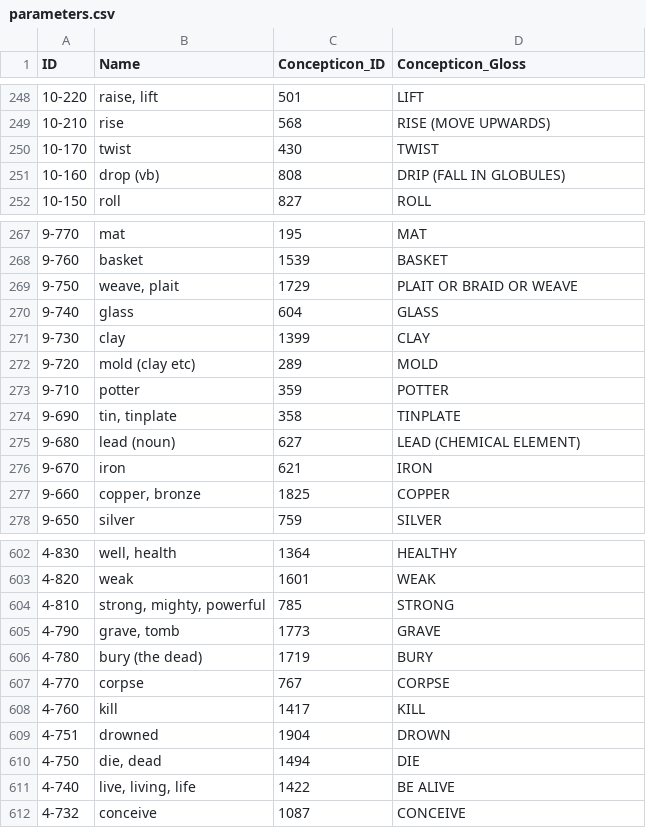
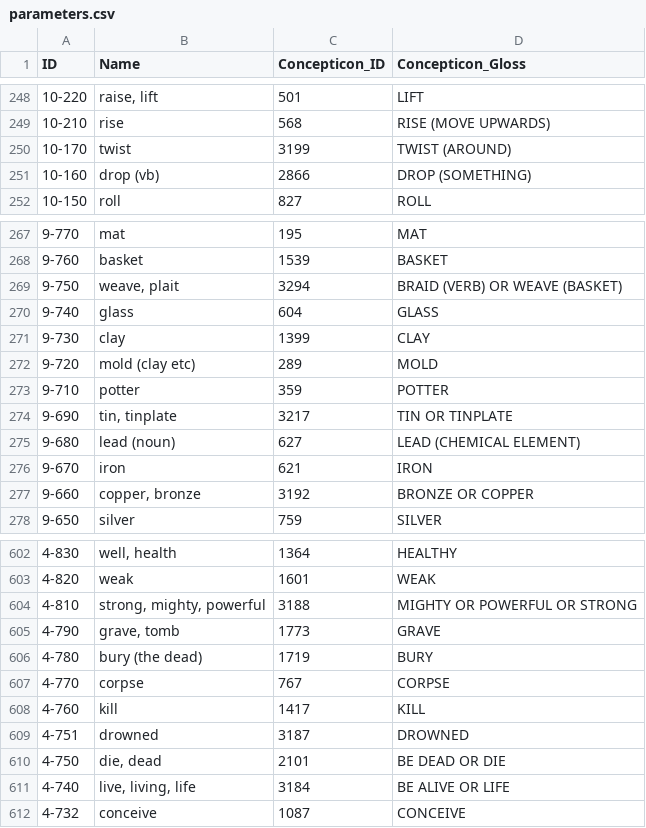
Before and after one commit to intercontinental-dictionary-series/ids, a CSV file: cldf/parameters.csv, drawn as a sheet; only a part is shown, gaps mark what is left out; the diff covers the shown part only.

```diff
--- a/cldf/parameters.csv
+++ b/cldf/parameters.csv
@@ -249,4 +249,4 @@ ID,Name,Concepticon_ID,Concepticon_Gloss
 10-210,rise,568,RISE (MOVE UPWARDS)
-10-170,twist,430,TWIST
-10-160,drop (vb),808,DRIP (FALL IN GLOBULES)
+10-170,twist,3199,TWIST (AROUND)
+10-160,drop (vb),2866,DROP (SOMETHING)
 10-150,roll,827,ROLL
@@ -268,3 +268,3 @@ ID,Name,Concepticon_ID,Concepticon_Gloss
 9-760,basket,1539,BASKET
-9-750,"weave, plait",1729,PLAIT OR BRAID OR WEAVE
+9-750,"weave, plait",3294,BRAID (VERB) OR WEAVE (BASKET)
 9-740,glass,604,GLASS
@@ -273,6 +273,6 @@ ID,Name,Concepticon_ID,Concepticon_Gloss
 9-710,potter,359,POTTER
-9-690,"tin, tinplate",358,TINPLATE
+9-690,"tin, tinplate",3217,TIN OR TINPLATE
 9-680,lead (noun),627,LEAD (CHEMICAL ELEMENT)
 9-670,iron,621,IRON
-9-660,"copper, bronze",1825,COPPER
+9-660,"copper, bronze",3192,BRONZE OR COPPER
 9-650,silver,759,SILVER
@@ -603,3 +603,3 @@ ID,Name,Concepticon_ID,Concepticon_Gloss
 4-820,weak,1601,WEAK
-4-810,"strong, mighty, powerful",785,STRONG
+4-810,"strong, mighty, powerful",3188,MIGHTY OR POWERFUL OR STRONG
 4-790,"grave, tomb",1773,GRAVE
@@ -608,5 +608,5 @@ ID,Name,Concepticon_ID,Concepticon_Gloss
 4-760,kill,1417,KILL
-4-751,drowned,1904,DROWN
-4-750,"die, dead",1494,DIE
-4-740,"live, living, life",1422,BE ALIVE
+4-751,drowned,3187,DROWNED
+4-750,"die, dead",2101,BE DEAD OR DIE
+4-740,"live, living, life",3184,BE ALIVE OR LIFE
 4-732,conceive,1087,CONCEIVE
```
Also changed, not shown: 34 edited cells elsewhere in this file, cldf/languages.csv, 4 other files.
